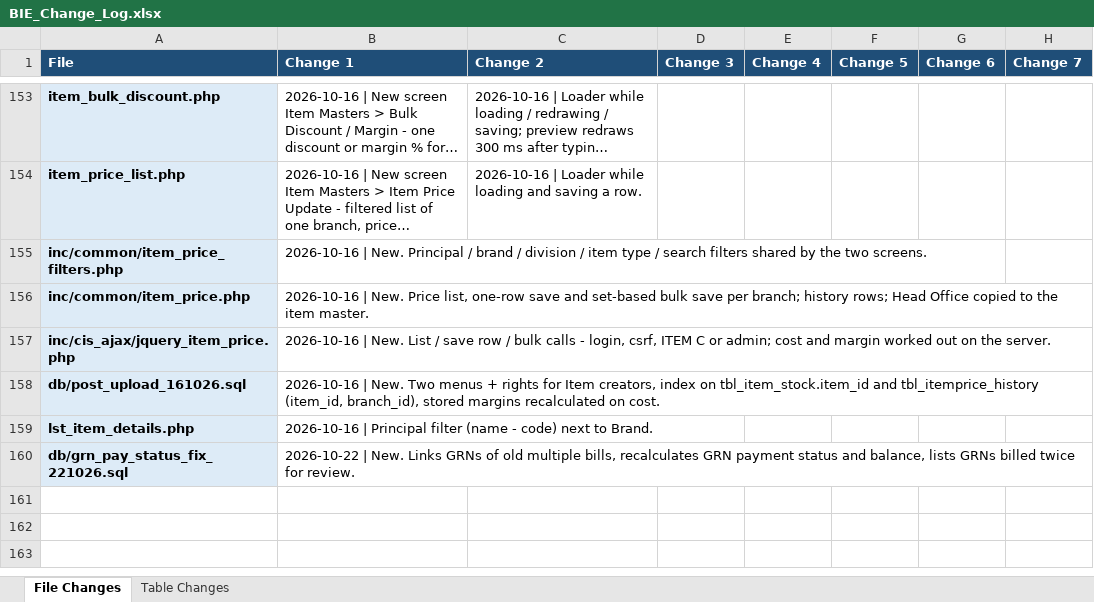
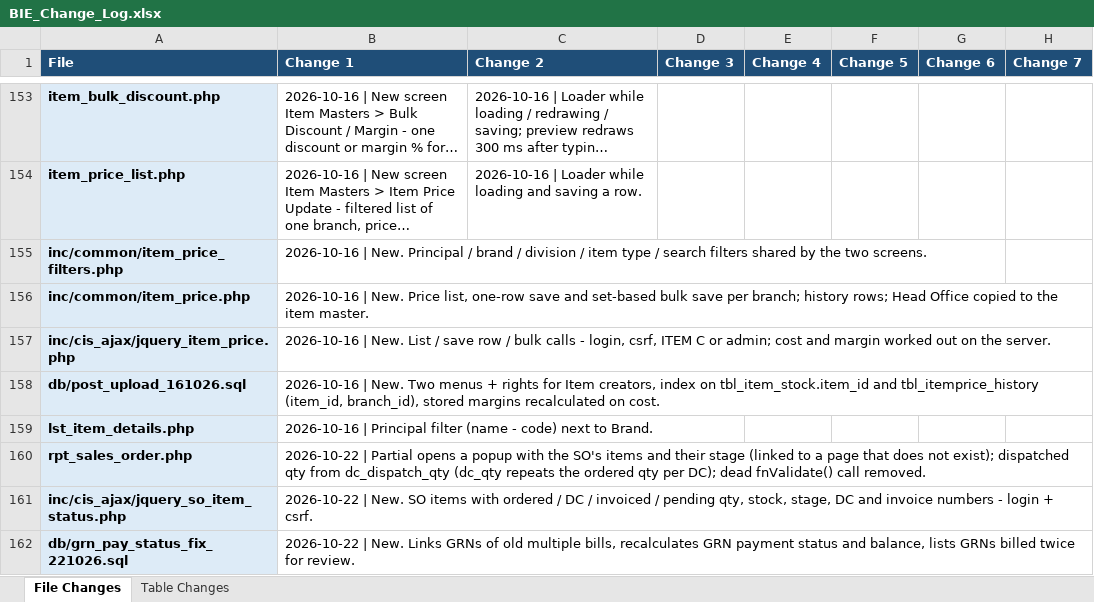
Before and after one commit to claudecollab7-alt/BIE, an Excel workbook: docs/BIE_Change_Log.xlsx, sheet File Changes, drawn as a sheet; only a part is shown, gaps mark what is left out; long unchanged cells end in …; values as stored, in another font and other column widths than the file's, no borders; the diff names each change by its address in the sheet, - before the commit and + after, or states it on an @@ line.

```diff
--- a/docs/BIE_Change_Log.xlsx (sheet File Changes)
+++ b/docs/BIE_Change_Log.xlsx (sheet File Changes)
+row 160: rpt_sales_order.php | 2026-10-22 | Partial opens a popup with the SO's items and their stage (linked to a page that does not exist); dispatched qty from dc_dispatch_qty (dc_qty repeats the ordered qty per DC); dead fnValidate() call removed.
+row 161: inc/cis_ajax/jquery_so_item_status.php | 2026-10-22 | New. SO items with ordered / DC / invoiced / pending qty, stock, stage, DC and invoice numbers - login + csrf.
```
Also changed, not shown: 3 other files.
